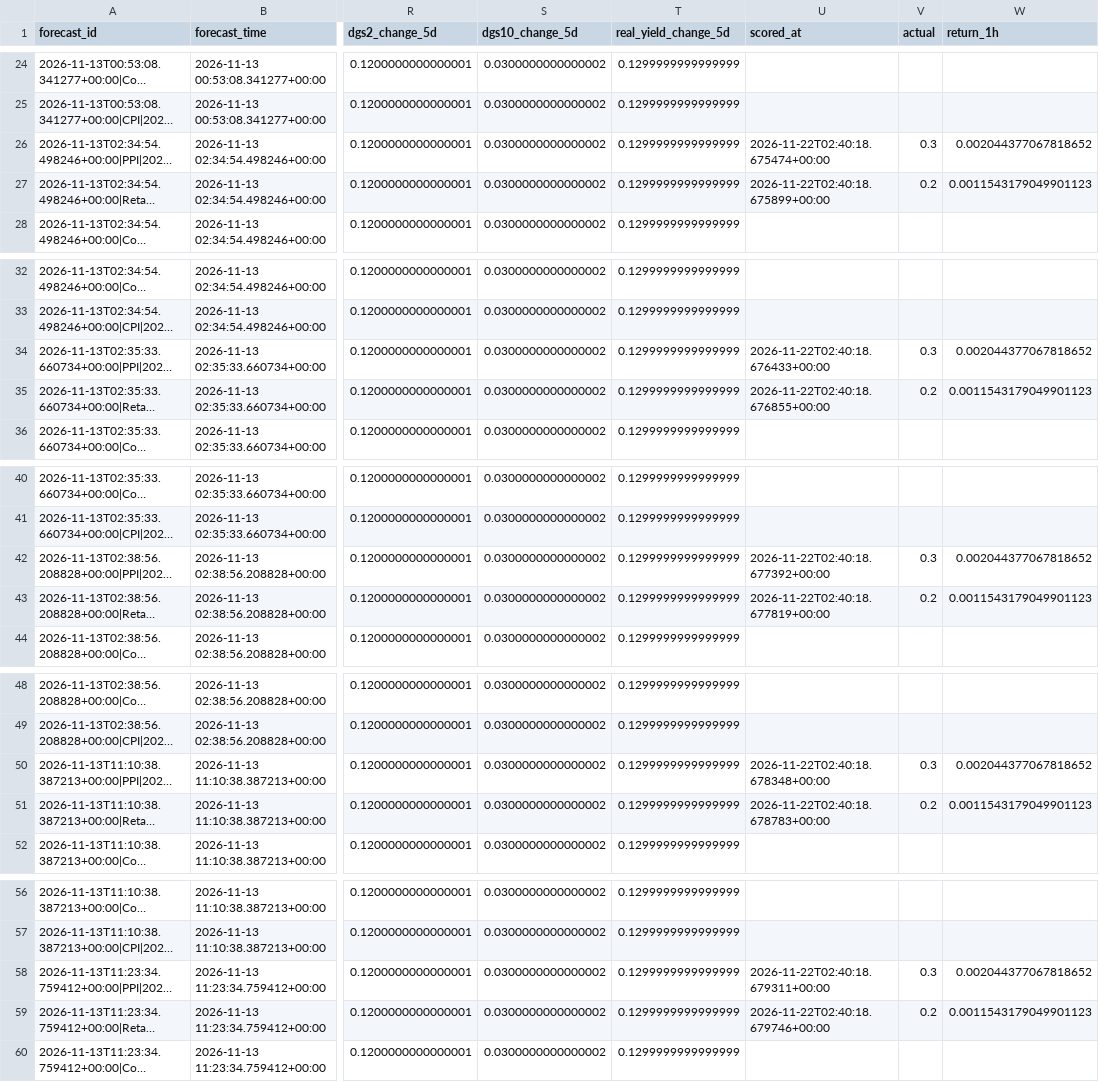
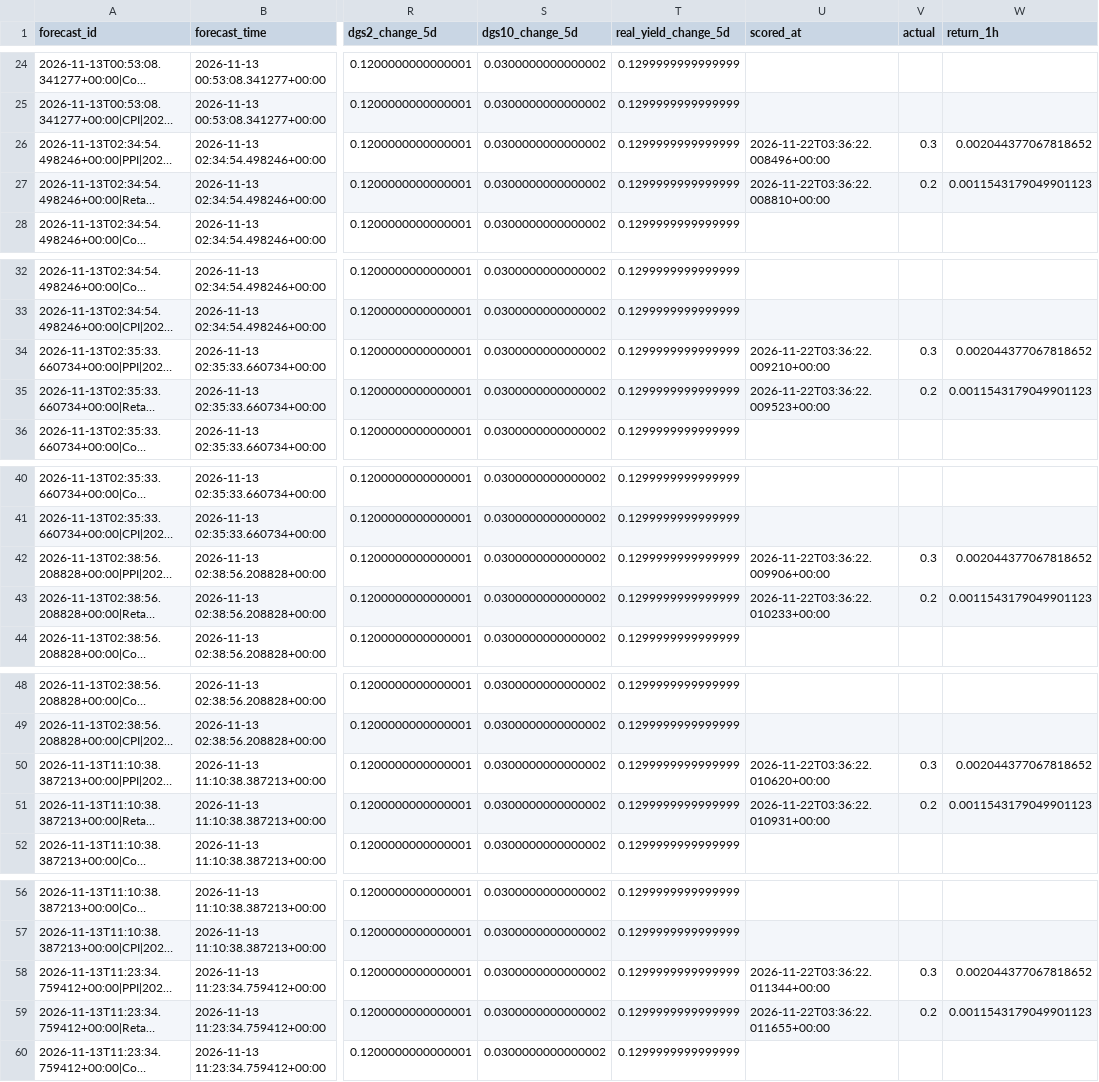
Before and after one commit to nkrabby/gold-news-model, a CSV file: outputs/forecast_log.csv, drawn as a sheet; only a part is shown, gaps mark what is left out; long unchanged cells end in …; the diff covers the shown part only; the diff names each change by its address in the sheet, - before the commit and + after, or states it on an @@ line.

```diff
--- a/outputs/forecast_log.csv
+++ b/outputs/forecast_log.csv
-U26 (scored_at): 2026-11-22T02:40:18.675474+00:00
+U26 (scored_at): 2026-11-22T03:36:22.008496+00:00
-U27 (scored_at): 2026-11-22T02:40:18.675899+00:00
+U27 (scored_at): 2026-11-22T03:36:22.008810+00:00
-U34 (scored_at): 2026-11-22T02:40:18.676433+00:00
+U34 (scored_at): 2026-11-22T03:36:22.009210+00:00
-U35 (scored_at): 2026-11-22T02:40:18.676855+00:00
+U35 (scored_at): 2026-11-22T03:36:22.009523+00:00
-U42 (scored_at): 2026-11-22T02:40:18.677392+00:00
+U42 (scored_at): 2026-11-22T03:36:22.009906+00:00
-U43 (scored_at): 2026-11-22T02:40:18.677819+00:00
+U43 (scored_at): 2026-11-22T03:36:22.010233+00:00
-U50 (scored_at): 2026-11-22T02:40:18.678348+00:00
+U50 (scored_at): 2026-11-22T03:36:22.010620+00:00
-U51 (scored_at): 2026-11-22T02:40:18.678783+00:00
+U51 (scored_at): 2026-11-22T03:36:22.010931+00:00
-U58 (scored_at): 2026-11-22T02:40:18.679311+00:00
+U58 (scored_at): 2026-11-22T03:36:22.011344+00:00
-U59 (scored_at): 2026-11-22T02:40:18.679746+00:00
+U59 (scored_at): 2026-11-22T03:36:22.011655+00:00
```
Also changed, not shown: 30 edited cells elsewhere in this file, 2 other files.
